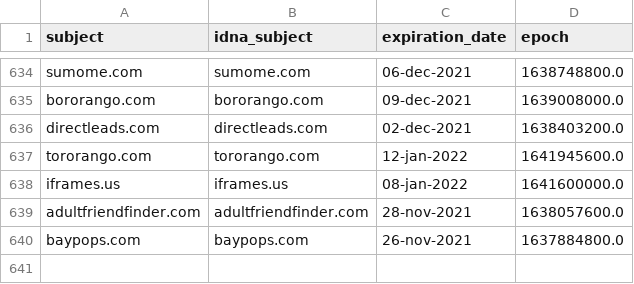
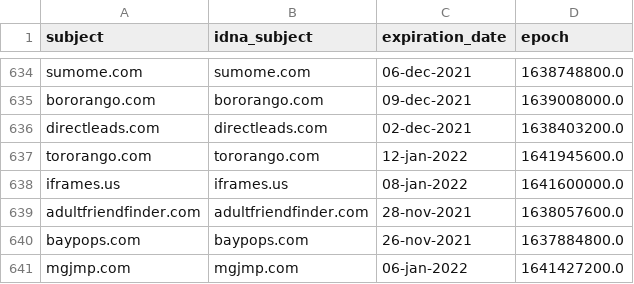
Before and after one commit to dead-hosts/hosts_web_mvps.org, a CSV file: .pyfunceble/whois.csv, drawn as a sheet; only a part is shown, gaps mark what is left out; the diff names each change by its address in the sheet, - before the commit and + after, or states it on an @@ line.

```diff
--- a/.pyfunceble/whois.csv
+++ b/.pyfunceble/whois.csv
+row 641: mgjmp.com | mgjmp.com | 06-jan-2022 | 1641427200.0
```
Also changed, not shown: .pyfunceble/inactive.csv, 9 other files.
